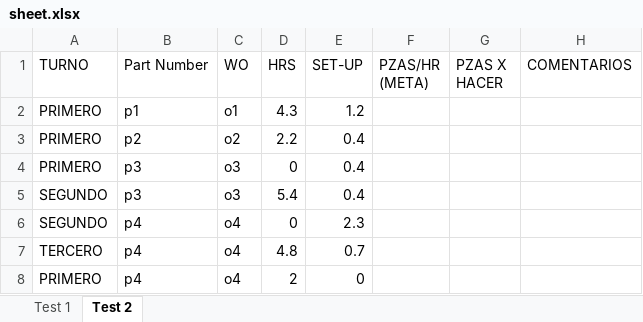
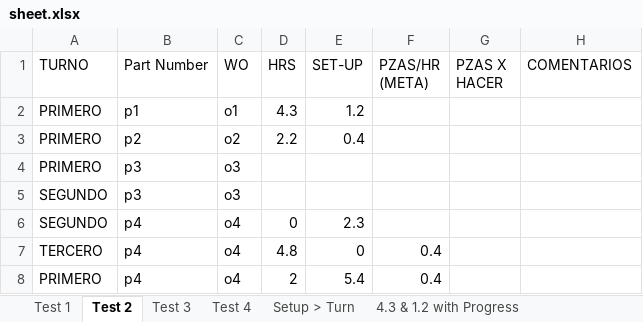
Before and after one commit to leogtzr/productionplan-gui, an Excel workbook: Analysis/sheet.xlsx, sheet Test 2, drawn as a sheet; only a part is shown; values as stored, in another font and other column widths than the file's, no borders; table styles not drawn; the diff names each change by its address in the sheet, - before the commit and + after, or states it on an @@ line.

Commit message:
add some analysis for progress

```diff
--- a/Analysis/sheet.xlsx (sheet Test 2)
+++ b/Analysis/sheet.xlsx (sheet Test 2)
+sheet tab: Test 3
+sheet tab: Test 4
+sheet tab: Setup > Turn
+sheet tab: 4.3 & 1.2 with Progress
-D4 (HRS): 0
+D4 (HRS): (empty)
-E4:E5 (SET-UP): 0.4
+E4:E5 (SET-UP): (empty)
-D5 (HRS): 5.4
+D5 (HRS): (empty)
-E7 (SET-UP): 0.7
+E7 (SET-UP): 0
-F7:F8 (PZAS/HR (META)): (empty)
+F7:F8 (PZAS/HR (META)): 0.4
-E8 (SET-UP): 0
+E8 (SET-UP): 5.4
```
Also changed, not shown: other sheet tabs.
